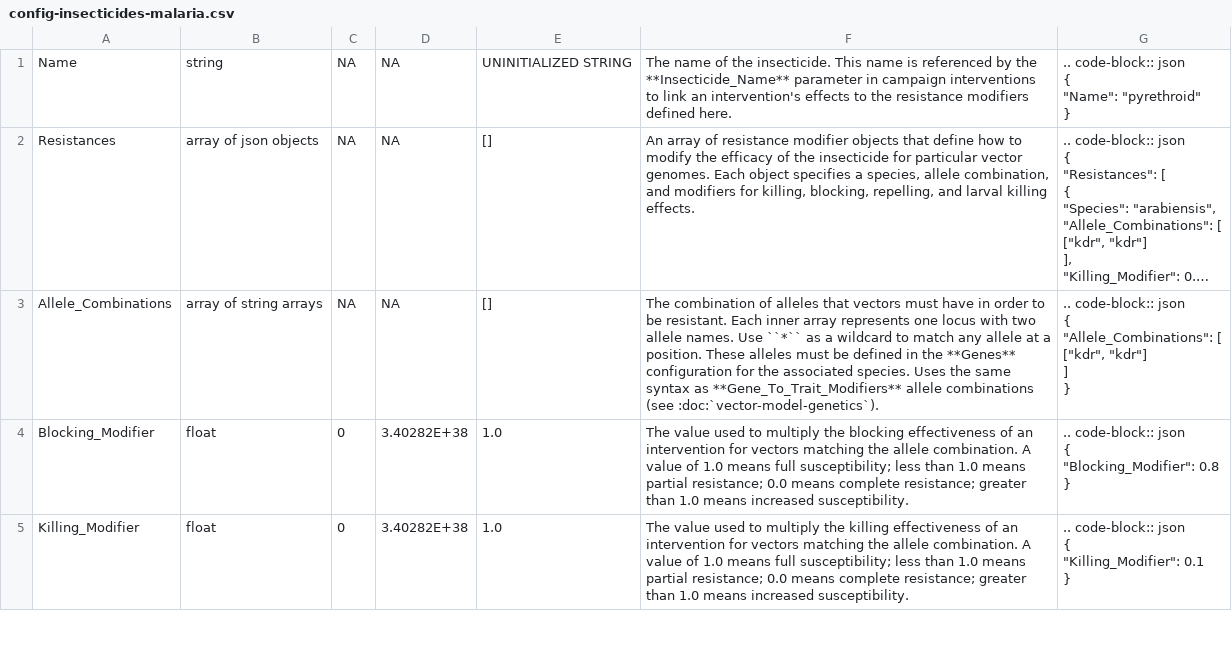
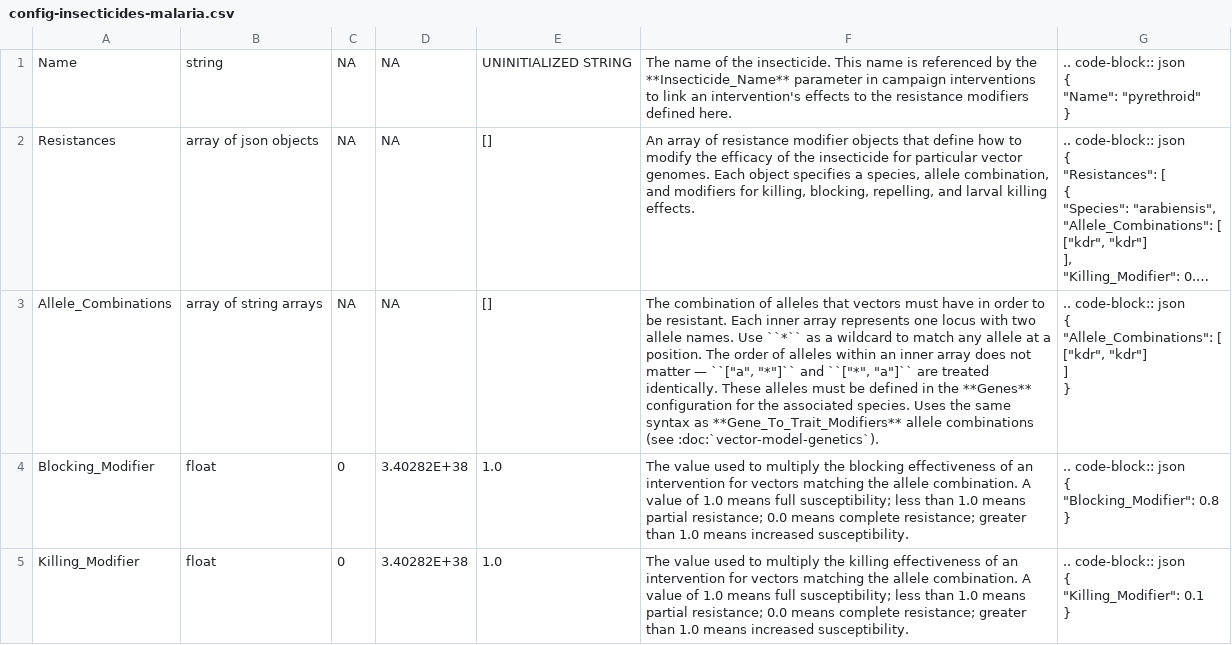
Before and after one commit to EMOD-Hub/emodpy-malaria, a CSV file: docs/csv/config-insecticides-malaria.csv, drawn as a sheet; only a part is shown; long unchanged cells end in …; the diff names each change by its address in the sheet, - before the commit and + after, or states it on an @@ line.

```diff
--- a/docs/csv/config-insecticides-malaria.csv
+++ b/docs/csv/config-insecticides-malaria.csv
-F3: …a position. These alleles…
+F3: …a position. The order of alleles within an inner array does not matter — ``["a", "*"]`` and ``["*", "a"]`` are treated identically. These alleles…
```
Also changed, not shown: docs/csv/config-maternal-deposition-malaria.csv.
